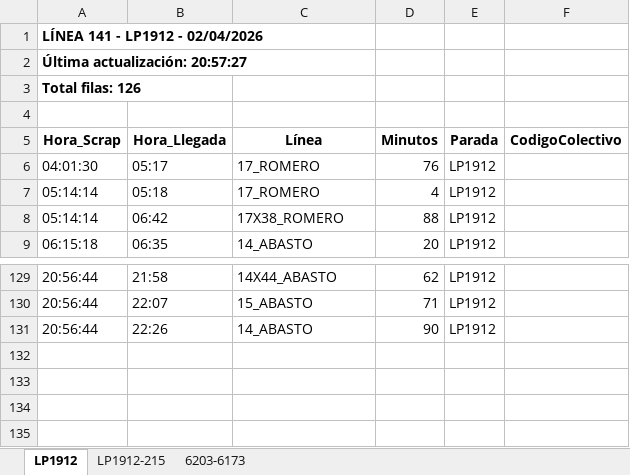
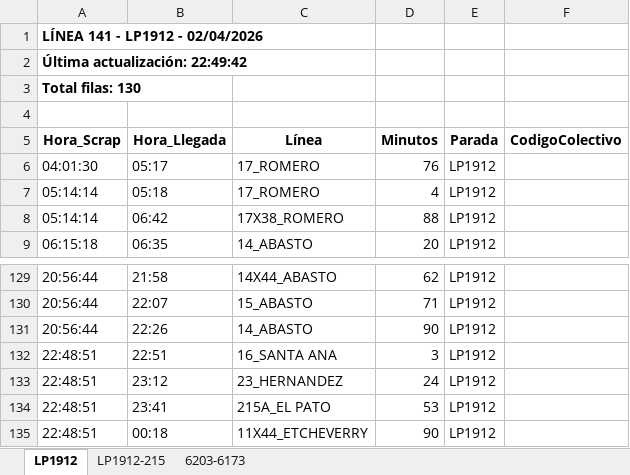
Before and after one commit to palomac00/recolector-colectivos, an Excel workbook: data/horarios-141-2026-04-02.xlsx, sheet LP1912, drawn as a sheet; only a part is shown, gaps mark what is left out; values as stored, in another font and other column widths than the file's, no borders; the diff names each change by its address in the sheet, - before the commit and + after, or states it on an @@ line.

```diff
--- a/data/horarios-141-2026-04-02.xlsx (sheet LP1912)
+++ b/data/horarios-141-2026-04-02.xlsx (sheet LP1912)
-A2 (Hora_Scrap): Última actualización: 20:57:27
+A2 (Hora_Scrap): Última actualización: 22:49:42
-A3 (Hora_Scrap): Total filas: 126
+A3 (Hora_Scrap): Total filas: 130
+row 132: 22:48:51 | 22:51 | 16_SANTA ANA | 3 | LP1912
+row 133: 22:48:51 | 23:12 | 23_HERNANDEZ | 24 | LP1912
+row 134: 22:48:51 | 23:41 | 215A_EL PATO | 53 | LP1912
+row 135: 22:48:51 | 00:18 | 11X44_ETCHEVERRY | 90 | LP1912
```
Also changed, not shown: sheet LP1912-215, sheet 6203-6173, 2 other files.
